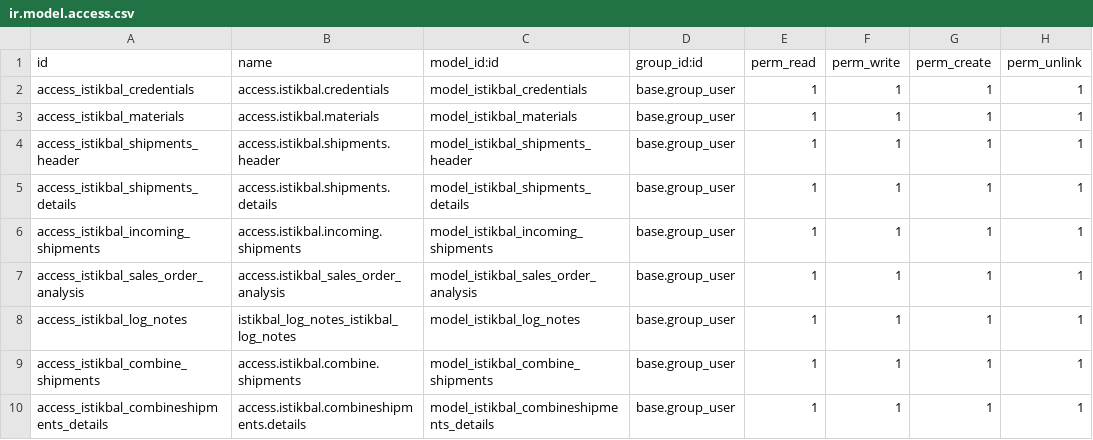
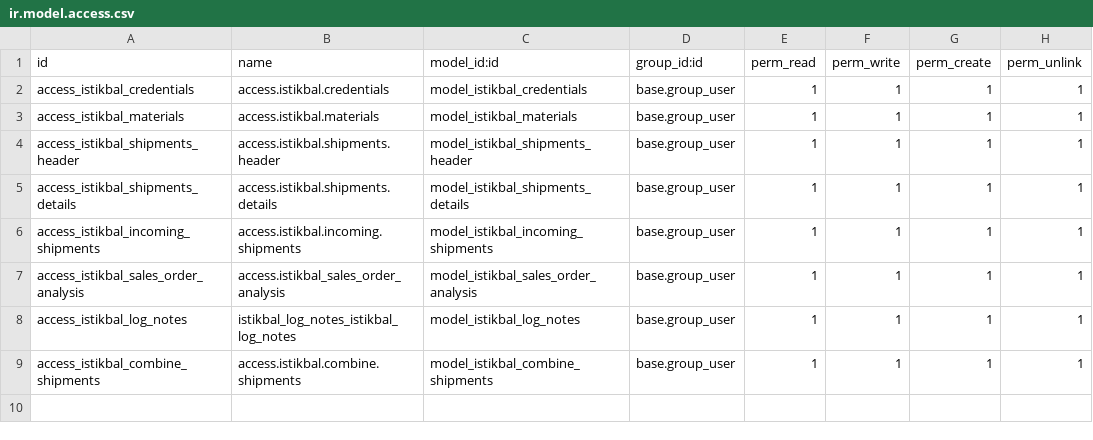
Before and after one commit to habbaba/argan, a CSV file: istikbal/security/ir.model.access.csv, drawn as a sheet.

```diff
--- a/istikbal/security/ir.model.access.csv
+++ b/istikbal/security/ir.model.access.csv
@@ -9,2 +9 @@ access_istikbal_log_notes,istikbal_log_notes_istikbal_log_notes,model_istikbal_l
 access_istikbal_combine_shipments,access.istikbal.combine.shipments,model_istikbal_combine_shipments,base.group_user,1,1,1,1
-access_istikbal_combineshipments_details,access.istikbal.combineshipments.details,model_istikbal_combineshipments_details,base.group_user,1,1,1,1
```
Also changed, not shown: 4 other files.
